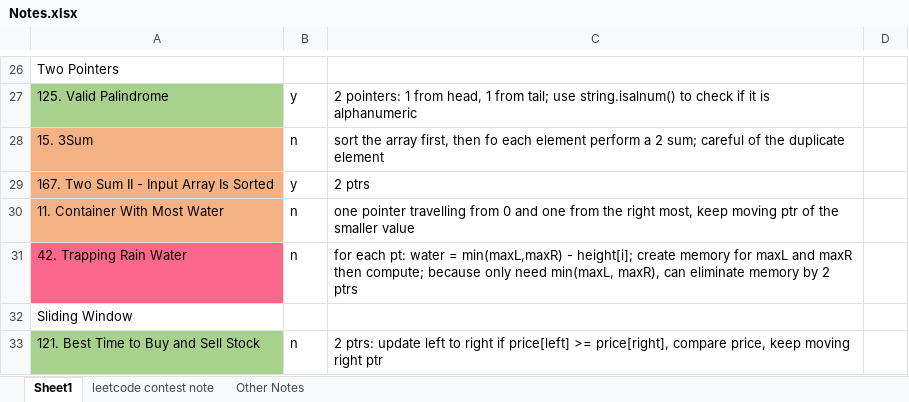
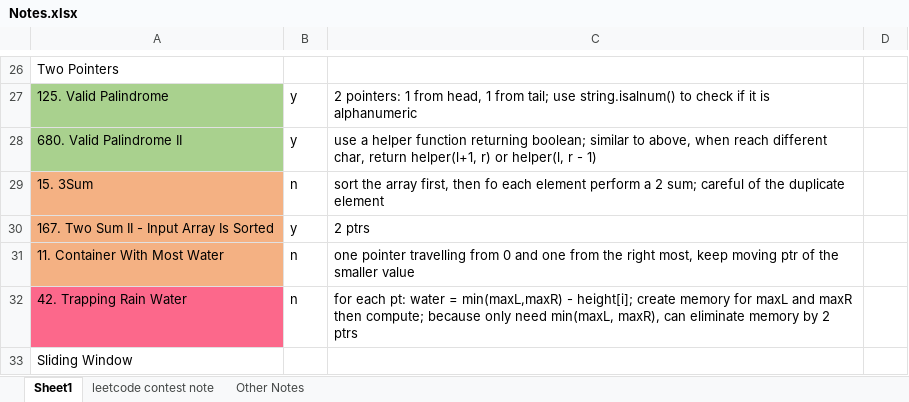
Before and after one commit to liang-bruce/NeetCodePractice, an Excel workbook: Notes.xlsx, sheet Sheet1, drawn as a sheet; only a part is shown, gaps mark what is left out; the shorter side is filled out with more unchanged rows; values as stored, in another font and other column widths than the file's, no borders; the diff names each change by its address in the sheet, - before the commit and + after, or states it on an @@ line.

```diff
--- a/Notes.xlsx (sheet Sheet1)
+++ b/Notes.xlsx (sheet Sheet1)
+row 28: 680. Valid Palindrome II | y | use a helper function returning boolean; similar to above, when reach different char, return helper(l+1, r) or helper(l, r - 1)
```
Also changed, not shown: 2 other files.
